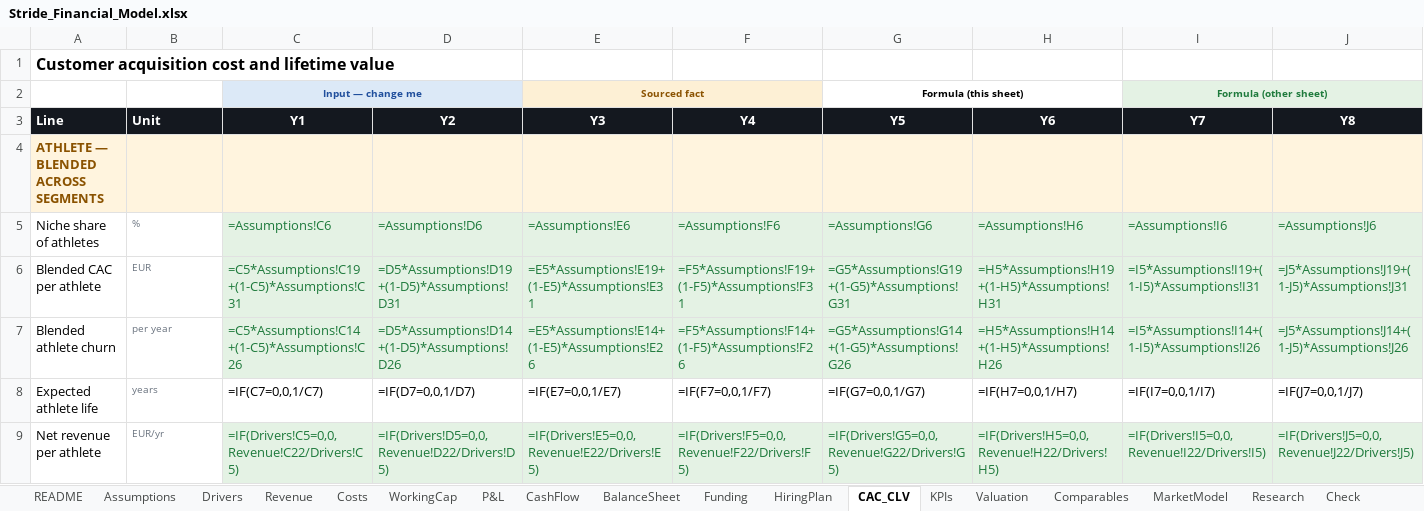
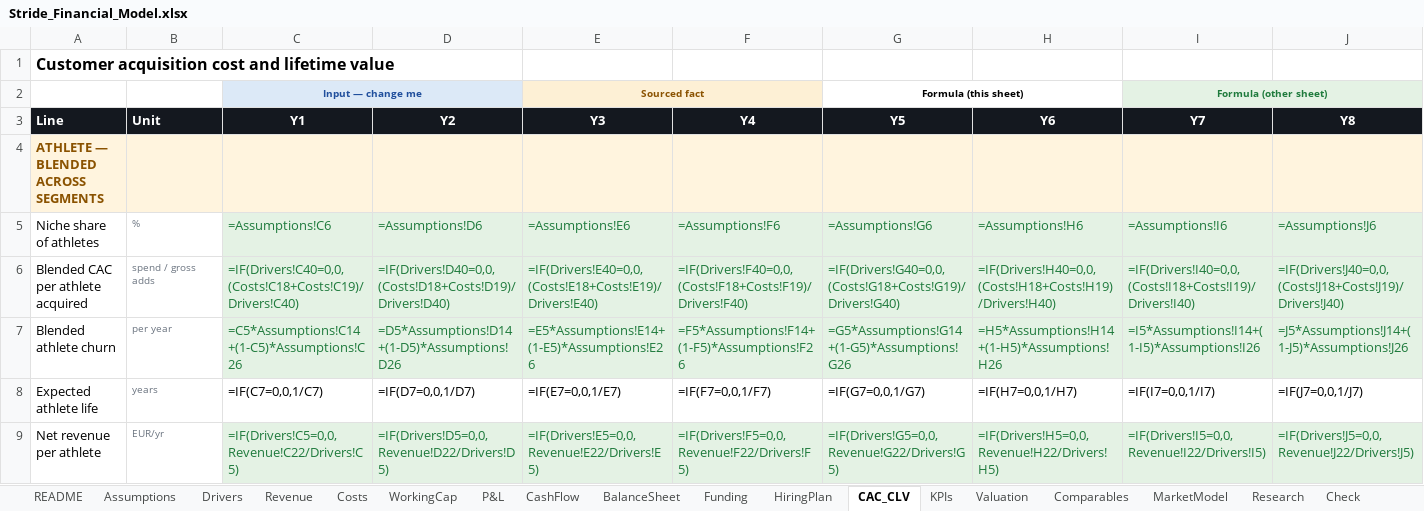
Before and after one commit to jadzoghaib/stride, an Excel workbook: business-plan/Stride_Financial_Model.xlsx, sheet CAC_CLV, drawn as a sheet; only a part is shown; values as stored, in another font and other column widths than the file's, no borders; formulas without a stored value are shown as written; removed rows and columns are numbered as before the commit, all else as after; rows hold the shown columns only; the diff names each change by its address in the sheet, - before the commit and + after, or states it on an @@ line.

```diff
--- a/business-plan/Stride_Financial_Model.xlsx (sheet CAC_CLV)
+++ b/business-plan/Stride_Financial_Model.xlsx (sheet CAC_CLV)
-row 6: Blended CAC per athlete | EUR | =C5*Assumptions!C19+(1-C5)*Assumptions!C31 | =D5*Assumptions!D19+(1-D5)*Assumptions!D31 | =E5*Assumptions!E19+(1-E5)*Assumptions!E31 | =F5*Assumptions!F19+(1-F5)*Assumptions!F31 | =G5*Assumptions!G19+(1-G5)*Assumptions!G31 | =H5*Assumptions!H19+(1-H5)*Assumptions!H31 | =I5*Assumptions!I19+(1-I5)*Assumptions!I31 | =J5*Assumptions!J19+(1-J5)*Assumptions!J31
+row 6: Blended CAC per athlete acquired | spend / gross adds | =IF(Drivers!C40=0,0,(Costs!C18+Costs!C19)/Drivers!C40) | =IF(Drivers!D40=0,0,(Costs!D18+Costs!D19)/Drivers!D40) | =IF(Drivers!E40=0,0,(Costs!E18+Costs!E19)/Drivers!E40) | =IF(Drivers!F40=0,0,(Costs!F18+Costs!F19)/Drivers!F40) | =IF(Drivers!G40=0,0,(Costs!G18+Costs!G19)/Drivers!G40) | =IF(Drivers!H40=0,0,(Costs!H18+Costs!H19)/Drivers!H40) | =IF(Drivers!I40=0,0,(Costs!I18+Costs!I19)/Drivers!I40) | =IF(Drivers!J40=0,0,(Costs!J18+Costs!J19)/Drivers!J40)
```
Also changed, not shown: sheet KPIs, 11 other files.
